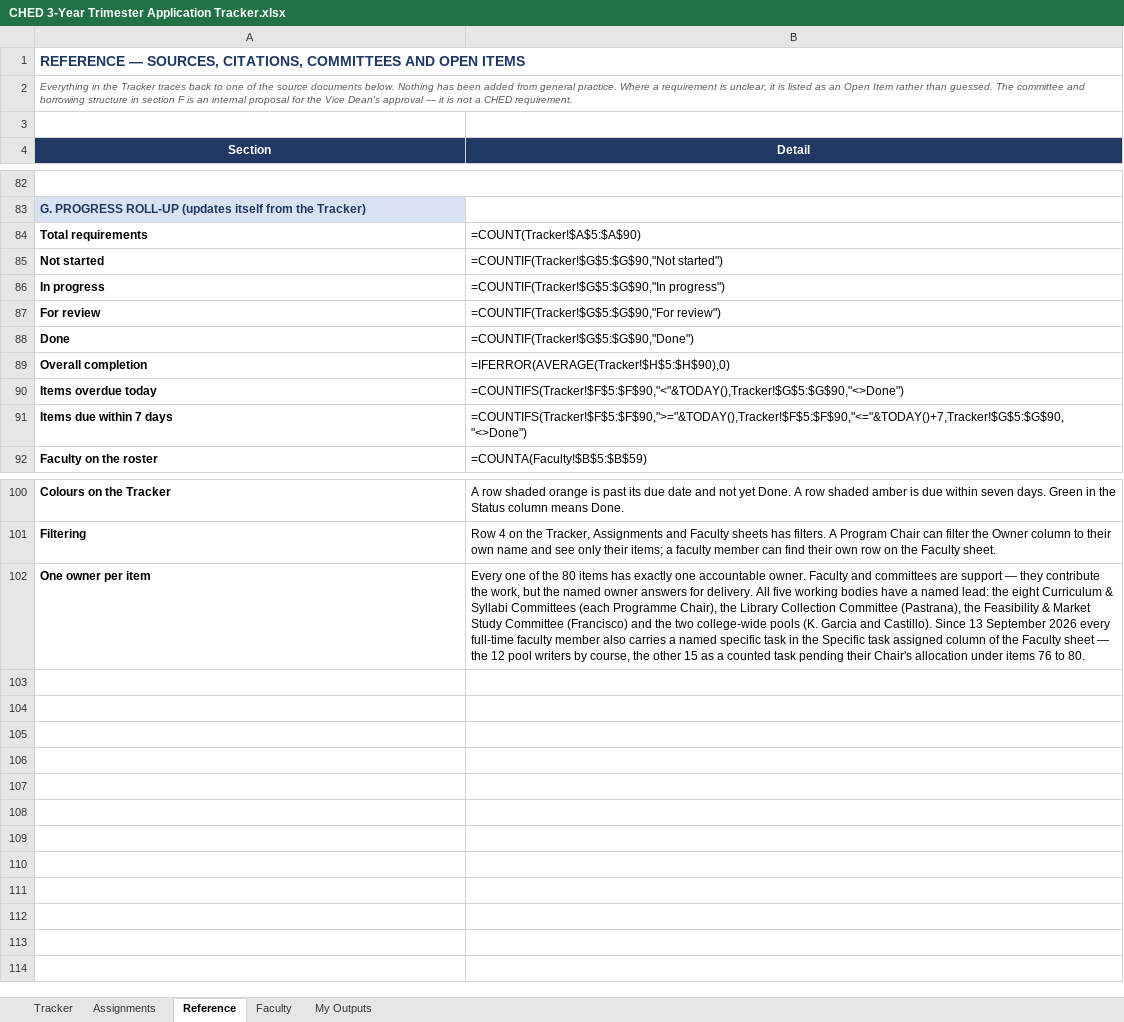
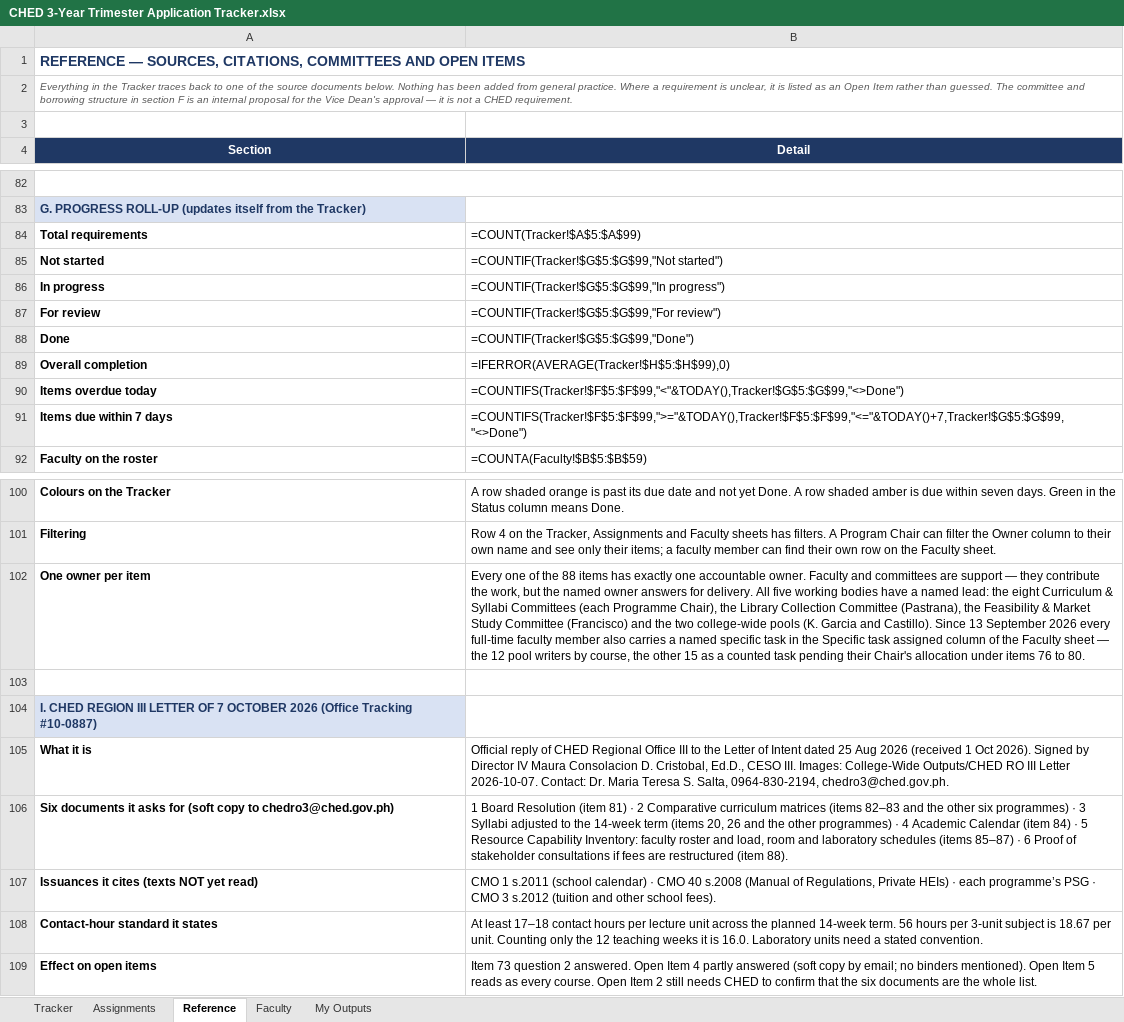
Before and after one commit to kengieanthonycruelcpa-rgb/ched-trimester-tracker, an Excel workbook: CHED 3-Year Trimester Application Tracker.xlsx, sheet Reference, drawn as a sheet; only a part is shown, gaps mark what is left out; values as stored, in another font and other column widths than the file's, no borders; formulas without a stored value are shown as written; the diff names each change by its address in the sheet, - before the commit and + after, or states it on an @@ line.

```diff
--- a/CHED 3-Year Trimester Application Tracker.xlsx (sheet Reference)
+++ b/CHED 3-Year Trimester Application Tracker.xlsx (sheet Reference)
-B84 (Detail): =COUNT(Tracker!$A$5:$A$90)
+B84 (Detail): =COUNT(Tracker!$A$5:$A$99)
-B85 (Detail): =COUNTIF(Tracker!$G$5:$G$90,"Not started")
+B85 (Detail): =COUNTIF(Tracker!$G$5:$G$99,"Not started")
-B86 (Detail): =COUNTIF(Tracker!$G$5:$G$90,"In progress")
+B86 (Detail): =COUNTIF(Tracker!$G$5:$G$99,"In progress")
-B87 (Detail): =COUNTIF(Tracker!$G$5:$G$90,"For review")
+B87 (Detail): =COUNTIF(Tracker!$G$5:$G$99,"For review")
-B88 (Detail): =COUNTIF(Tracker!$G$5:$G$90,"Done")
+B88 (Detail): =COUNTIF(Tracker!$G$5:$G$99,"Done")
-B89 (Detail): =IFERROR(AVERAGE(Tracker!$H$5:$H$90),0)
+B89 (Detail): =IFERROR(AVERAGE(Tracker!$H$5:$H$99),0)
-B90 (Detail): =COUNTIFS(Tracker!$F$5:$F$90,"<"&TODAY(),Tracker!$G$5:$G$90,"<>Done")
+B90 (Detail): =COUNTIFS(Tracker!$F$5:$F$99,"<"&TODAY(),Tracker!$G$5:$G$99,"<>Done")
-B91 (Detail): =COUNTIFS(Tracker!$F$5:$F$90,">="&TODAY(),Tracker!$F$5:$F$90,"<="&TODAY()+7,Tracker!$G$5:$G$90,"<>Done")
+B91 (Detail): =COUNTIFS(Tracker!$F$5:$F$99,">="&TODAY(),Tracker!$F$5:$F$99,"<="&TODAY()+7,Tracker!$G$5:$G$99,"<>Done")
-B102 (Detail): …of the 80 items has…
+B102 (Detail): …of the 88 items has…
+row 103: (empty)
+row 104: I. CHED REGION III LETTER OF 7 OCTOBER 2026 (Office Tracking #10-0887)
+row 105: What it is | Official reply of CHED Regional Office III to the Letter of Intent dated 25 Aug 2026 (received 1 Oct 2026). Signed by Director IV Maura Consolacion D. Cristobal, Ed.D., CESO III. Images: College-Wide Outputs/CHED RO III Letter 2026-10-07. Contact: Dr. Maria Teresa S. Salta, 0964-830-2194, chedro3@ched.gov.ph.
+row 106: Six documents it asks for (soft copy to chedro3@ched.gov.ph) | 1 Board Resolution (item 81) · 2 Comparative curriculum matrices (items 82–83 and the other six programmes) · 3 Syllabi adjusted to the 14-week term (items 20, 26 and the other programmes) · 4 Academic Calendar (item 84) · 5 Resource Capability Inventory: faculty roster and load, room and laboratory schedules (items 85–87) · 6 Proof of stakeholder consultations if fees are restructured (item 88).
+row 107: Issuances it cites (texts NOT yet read) | CMO 1 s.2011 (school calendar) · CMO 40 s.2008 (Manual of Regulations, Private HEIs) · each programme’s PSG · CMO 3 s.2012 (tuition and other school fees).
+row 108: Contact-hour standard it states | At least 17–18 contact hours per lecture unit across the planned 14-week term. 56 hours per 3-unit subject is 18.67 per unit. Counting only the 12 teaching weeks it is 16.0. Laboratory units need a stated convention.
+row 109: Effect on open items | Item 73 question 2 answered. Open Item 4 partly answered (soft copy by email; no binders mentioned). Open Item 5 reads as every course. Open Item 2 still needs CHED to confirm that the six documents are the whole list.
```
Also changed, not shown: sheet Tracker, sheet Assignments, 1 other file.
